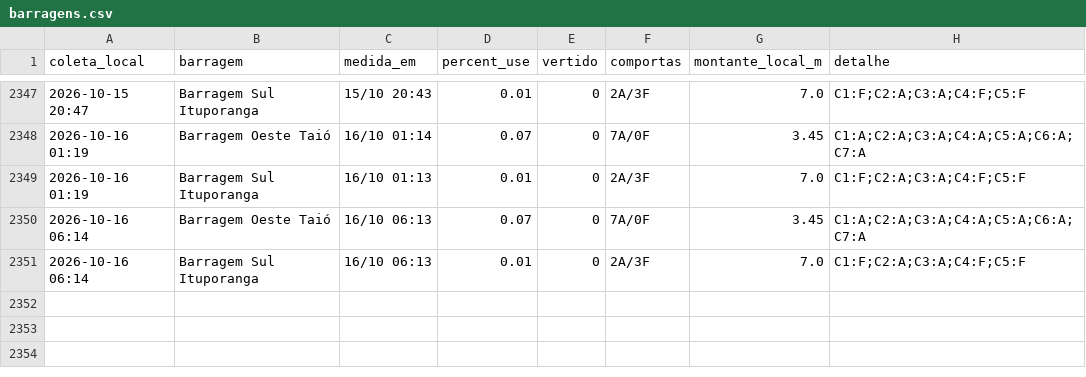
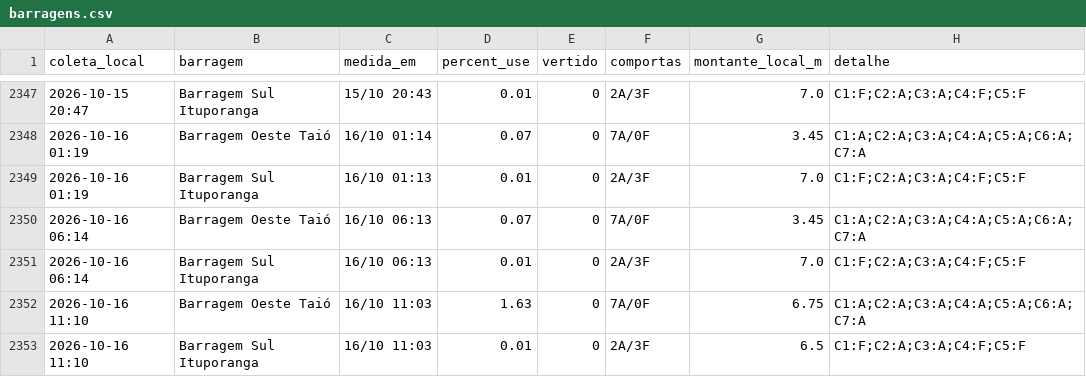
Before and after one commit to jonevaldorech-spec/alerta-cheia-riodosul, a CSV file: dados/barragens.csv, drawn as a sheet; only a part is shown, gaps mark what is left out; the diff names each change by its address in the sheet, - before the commit and + after, or states it on an @@ line.

```diff
--- a/dados/barragens.csv
+++ b/dados/barragens.csv
+row 2352: 2026-10-16 11:10 | Barragem Oeste Taió | 16/10 11:03 | 1.63 | 0 | 7A/0F | 6.75 | C1:A;C2:A;C3:A;C4:A;C5:A;C6:A;C7:A
+row 2353: 2026-10-16 11:10 | Barragem Sul Ituporanga | 16/10 11:03 | 0.01 | 0 | 2A/3F | 6.5 | C1:F;C2:A;C3:A;C4:F;C5:F
```
Also changed, not shown: dados/kanitz.csv, dados/niveis_bacia.csv, 4 other files.
